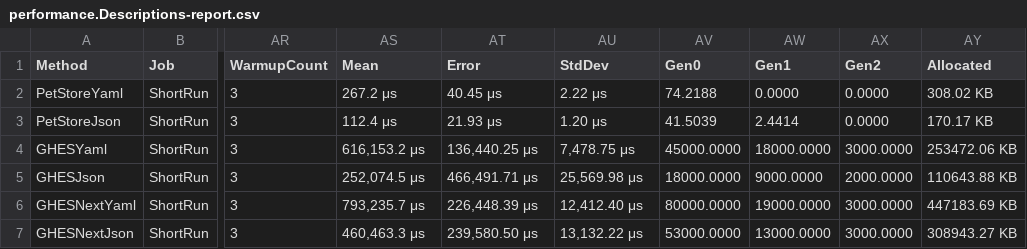
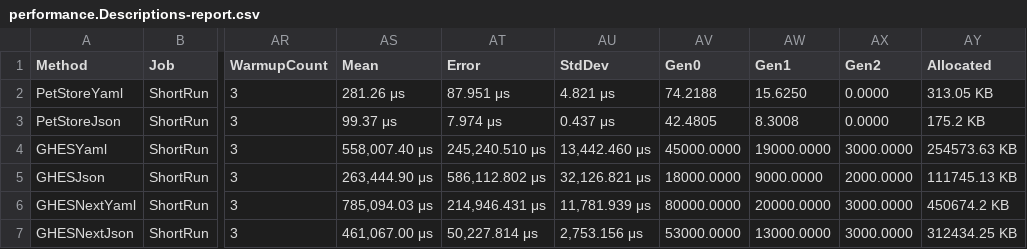
Before and after one commit to microsoft/OpenAPI.NET, a CSV file: performance/benchmark/BenchmarkDotNet.Artifacts/results/performance.Descriptions-report.csv, drawn as a sheet; only a part is shown, gaps mark what is left out; the diff names each change by its address in the sheet, - before the commit and + after, or states it on an @@ line.

Commit message:
chore: refreshes benchmark results

```diff
--- a/performance/benchmark/BenchmarkDotNet.Artifacts/results/performance.Descriptions-report.csv
+++ b/performance/benchmark/BenchmarkDotNet.Artifacts/results/performance.Descriptions-report.csv
-AS2 (Mean): 267.2 μs
+AS2 (Mean): 281.26 μs
-AT2 (Error): 40.45 μs
+AT2 (Error): 87.951 μs
-AU2 (StdDev): 2.22 μs
+AU2 (StdDev): 4.821 μs
-AW2 (Gen1): 0.0000
+AW2 (Gen1): 15.6250
-AY2 (Allocated): 308.02 KB
+AY2 (Allocated): 313.05 KB
-AS3 (Mean): 112.4 μs
+AS3 (Mean): 99.37 μs
-AT3 (Error): 21.93 μs
+AT3 (Error): 7.974 μs
-AU3 (StdDev): 1.20 μs
+AU3 (StdDev): 0.437 μs
-AV3 (Gen0): 41.5039
+AV3 (Gen0): 42.4805
-AW3 (Gen1): 2.4414
+AW3 (Gen1): 8.3008
-AY3 (Allocated): 170.17 KB
+AY3 (Allocated): 175.2 KB
-AS4 (Mean): 616,153.2 μs
+AS4 (Mean): 558,007.40 μs
-AT4 (Error): 136,440.25 μs
+AT4 (Error): 245,240.510 μs
-AU4 (StdDev): 7,478.75 μs
+AU4 (StdDev): 13,442.460 μs
-AW4 (Gen1): 18000.0000
+AW4 (Gen1): 19000.0000
-AY4 (Allocated): 253472.06 KB
+AY4 (Allocated): 254573.63 KB
-AS5 (Mean): 252,074.5 μs
+AS5 (Mean): 263,444.90 μs
-AT5 (Error): 466,491.71 μs
+AT5 (Error): 586,112.802 μs
-AU5 (StdDev): 25,569.98 μs
+AU5 (StdDev): 32,126.821 μs
-AY5 (Allocated): 110643.88 KB
+AY5 (Allocated): 111745.13 KB
-AS6 (Mean): 793,235.7 μs
+AS6 (Mean): 785,094.03 μs
-AT6 (Error): 226,448.39 μs
+AT6 (Error): 214,946.431 μs
-AU6 (StdDev): 12,412.40 μs
+AU6 (StdDev): 11,781.939 μs
-AW6 (Gen1): 19000.0000
+AW6 (Gen1): 20000.0000
-AY6 (Allocated): 447183.69 KB
+AY6 (Allocated): 450674.2 KB
-AS7 (Mean): 460,463.3 μs
+AS7 (Mean): 461,067.00 μs
-AT7 (Error): 239,580.50 μs
+AT7 (Error): 50,227.814 μs
-AU7 (StdDev): 13,132.22 μs
+AU7 (StdDev): 2,753.156 μs
-AY7 (Allocated): 308943.27 KB
+AY7 (Allocated): 312434.25 KB
```
Also changed, not shown: performance/benchmark/BenchmarkDotNet.Artifacts/results/performance.EmptyModels-report.csv, 6 other files.
